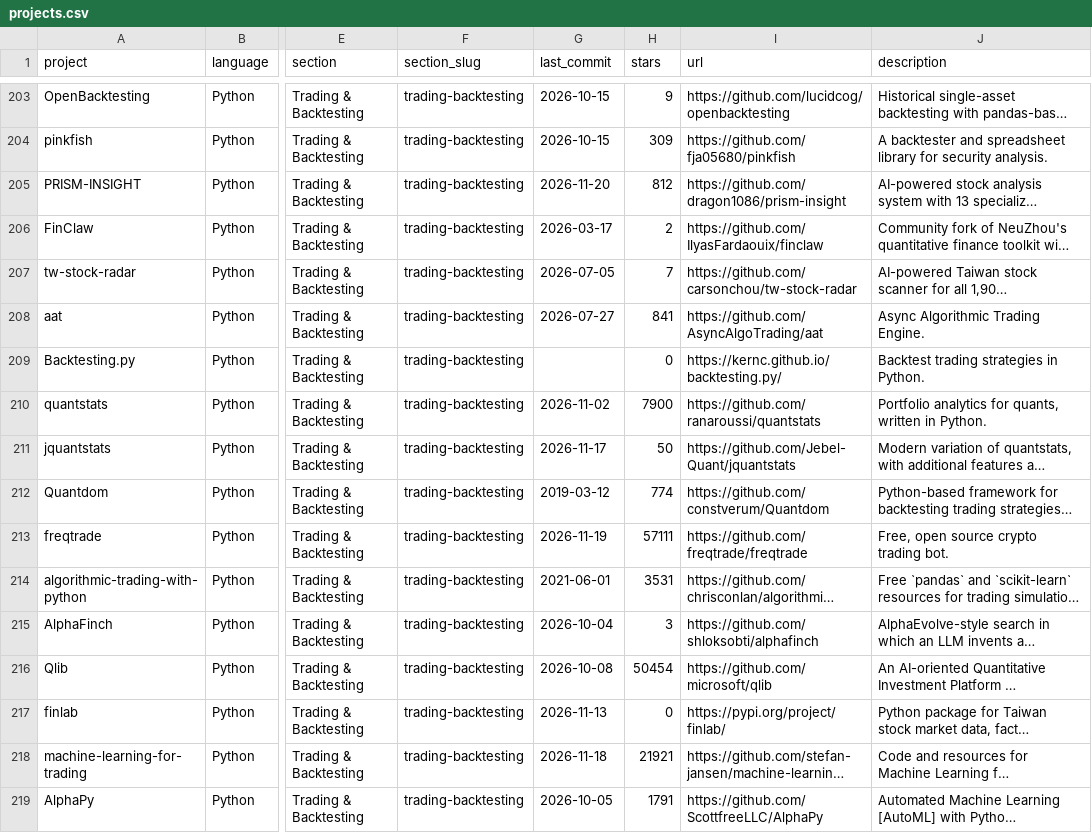
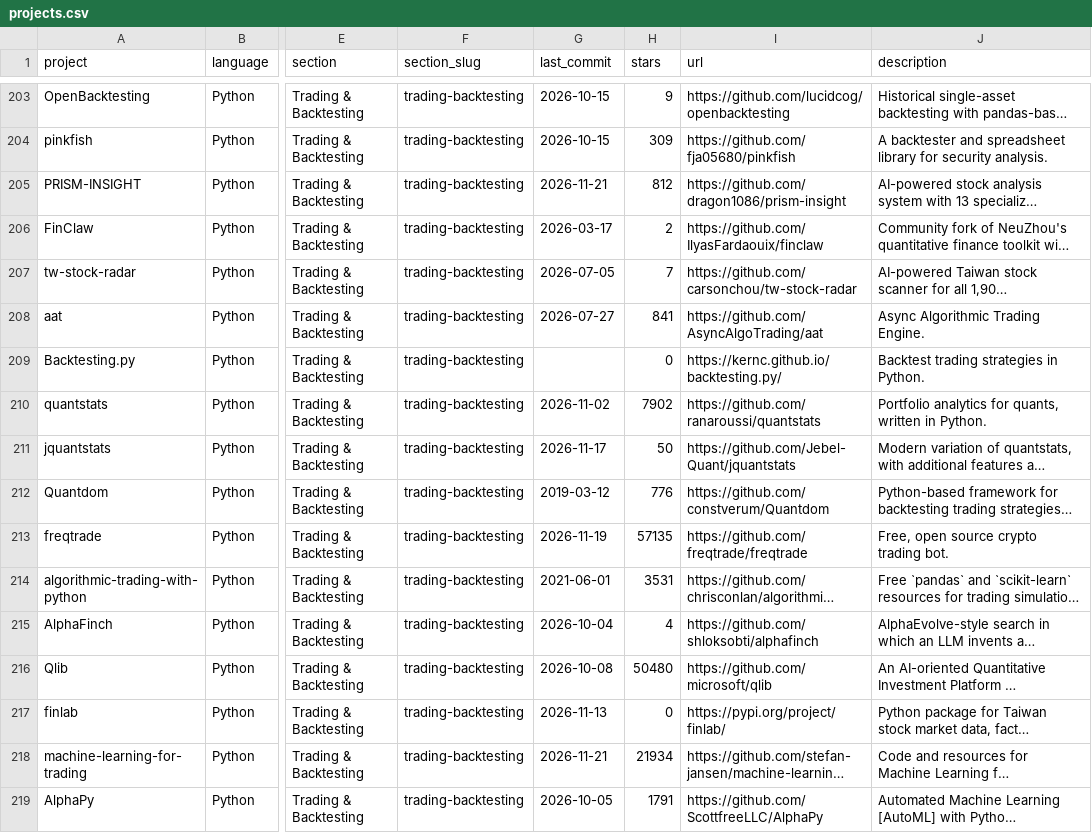
Before and after one commit to aspir123/awesome-quant, a CSV file: projects.csv, drawn as a sheet; only a part is shown, gaps mark what is left out; long unchanged cells end in …; the diff covers the shown part only; the diff names each change by its address in the sheet, - before the commit and + after, or states it on an @@ line.

```diff
--- a/projects.csv
+++ b/projects.csv
-G205 (last_commit): 2026-11-20
+G205 (last_commit): 2026-11-21
-H210 (stars): 7900
+H210 (stars): 7902
-H212 (stars): 774
+H212 (stars): 776
-H213 (stars): 57111
+H213 (stars): 57135
-H215 (stars): 3
+H215 (stars): 4
-H216 (stars): 50454
+H216 (stars): 50480
-G218 (last_commit): 2026-11-18
+G218 (last_commit): 2026-11-21
-H218 (stars): 21921
+H218 (stars): 21934
```
Also changed, not shown: 131 edited cells elsewhere in this file, 1 other file.
